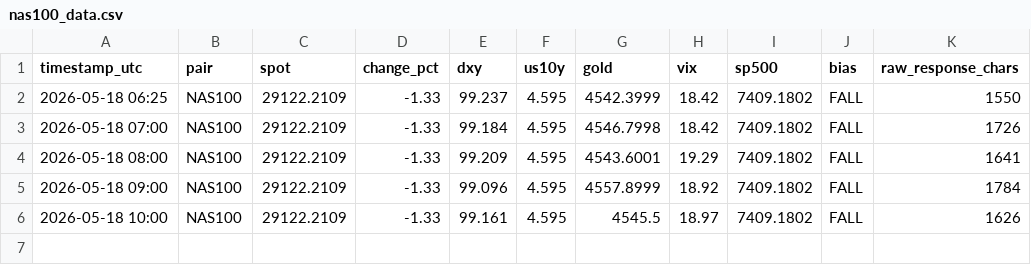
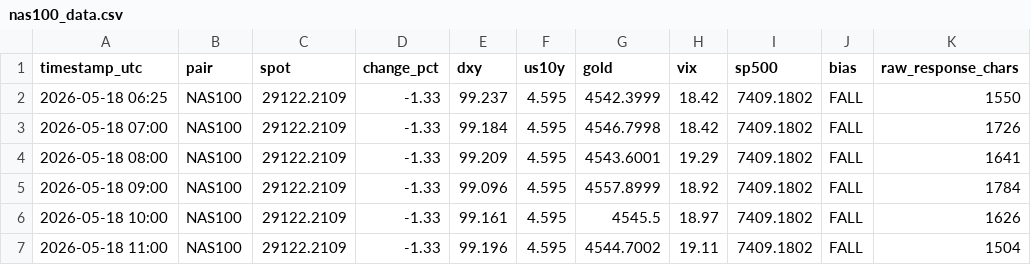
Before and after one commit to PRBPete/AUDUSD-Auto, a CSV file: logs/nas100_data.csv, drawn as a sheet.

```diff
--- a/logs/nas100_data.csv
+++ b/logs/nas100_data.csv
@@ -6 +6,2 @@ timestamp_utc,pair,spot,change_pct,dxy,us10y,gold,vix,sp500,bias,raw_response_ch
 2026-05-18 10:00,NAS100,29122.2109,-1.33,99.161,4.595,4545.5,18.97,7409.1802,FALL,1626
+2026-05-18 11:00,NAS100,29122.2109,-1.33,99.196,4.595,4544.7002,19.11,7409.1802,FALL,1504
```
Also changed, not shown: logs/audusd_data.csv, logs/eurusd_data.csv, 17 other files.
